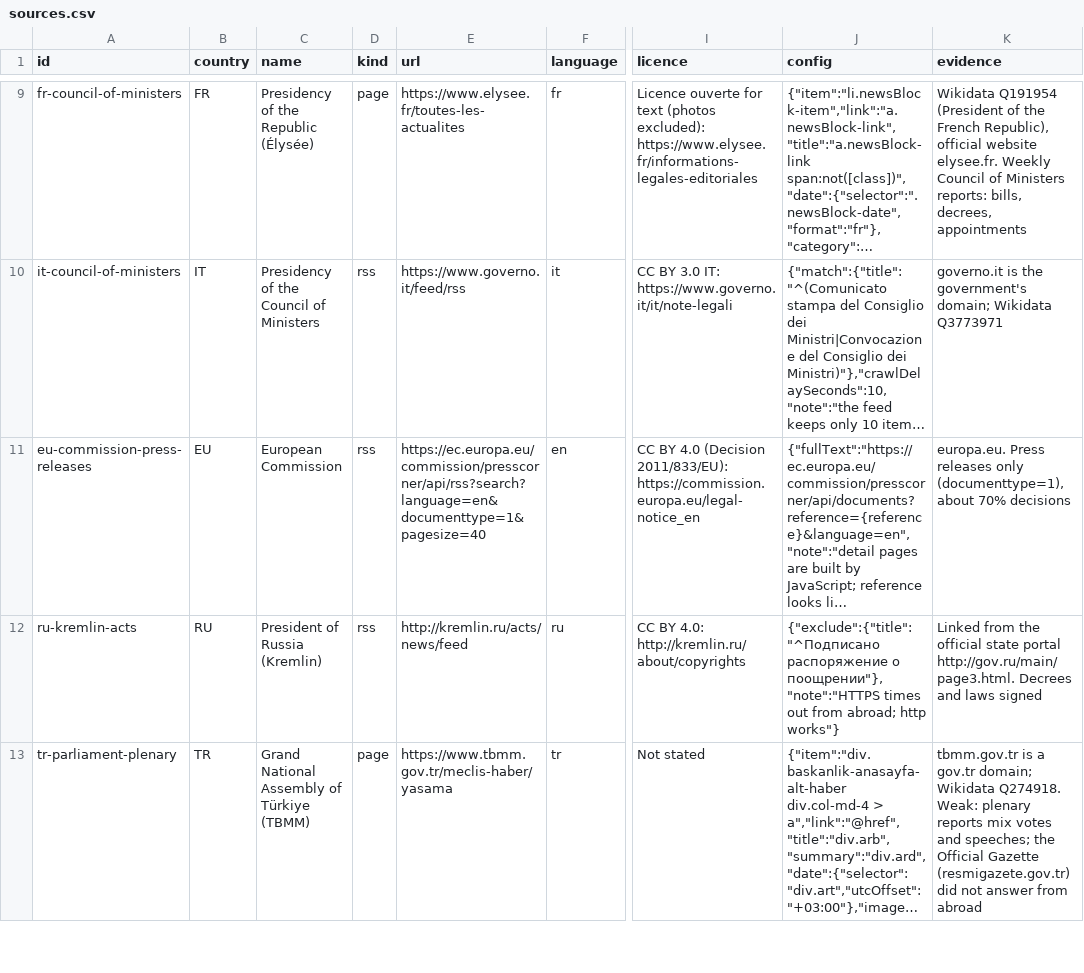
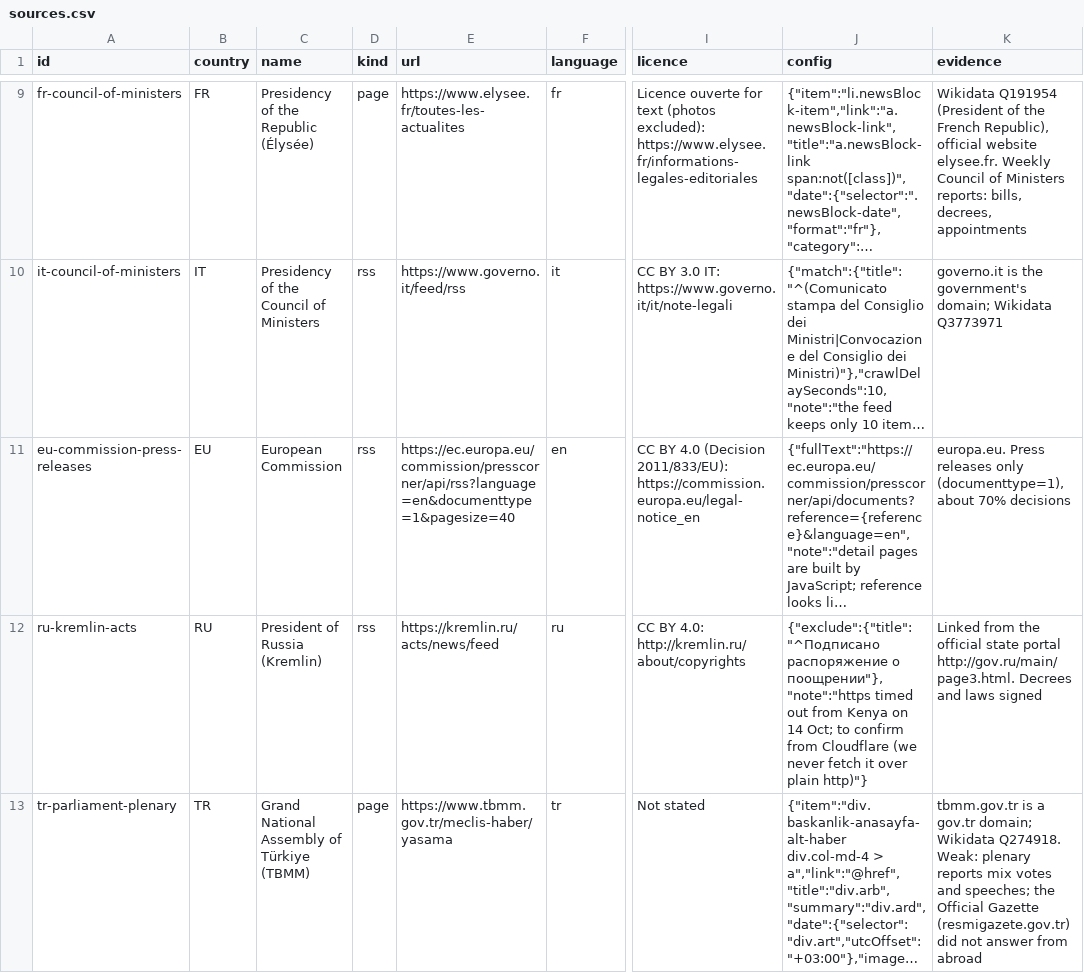
Before and after one commit to yuriityvodar-sudo/official-news, a CSV file: docs/sources.csv, drawn as a sheet; only a part is shown, gaps mark what is left out; long unchanged cells end in …; the diff covers the shown part only; the diff names each change by its address in the sheet, - before the commit and + after, or states it on an @@ line.

```diff
--- a/docs/sources.csv
+++ b/docs/sources.csv
-E11 (url): https://ec.europa.eu/commission/presscorner/api/rss?search?language=en&documenttype=1&pagesize=40
+E11 (url): https://ec.europa.eu/commission/presscorner/api/rss?language=en&documenttype=1&pagesize=40
-E12 (url): http://kremlin.ru/acts/news/feed
+E12 (url): https://kremlin.ru/acts/news/feed
-J12 (config): …распоряжение о поощрении"},"note":"HTTPS times out from abroad; http works"}
+J12 (config): …распоряжение о поощрении"},"note":"https timed out from Kenya on 14 Oct; to confirm from Cloudflare (we never fetch it over plain http)"}
```
Also changed, not shown: 3 edited cells elsewhere in this file, 5 other files.
